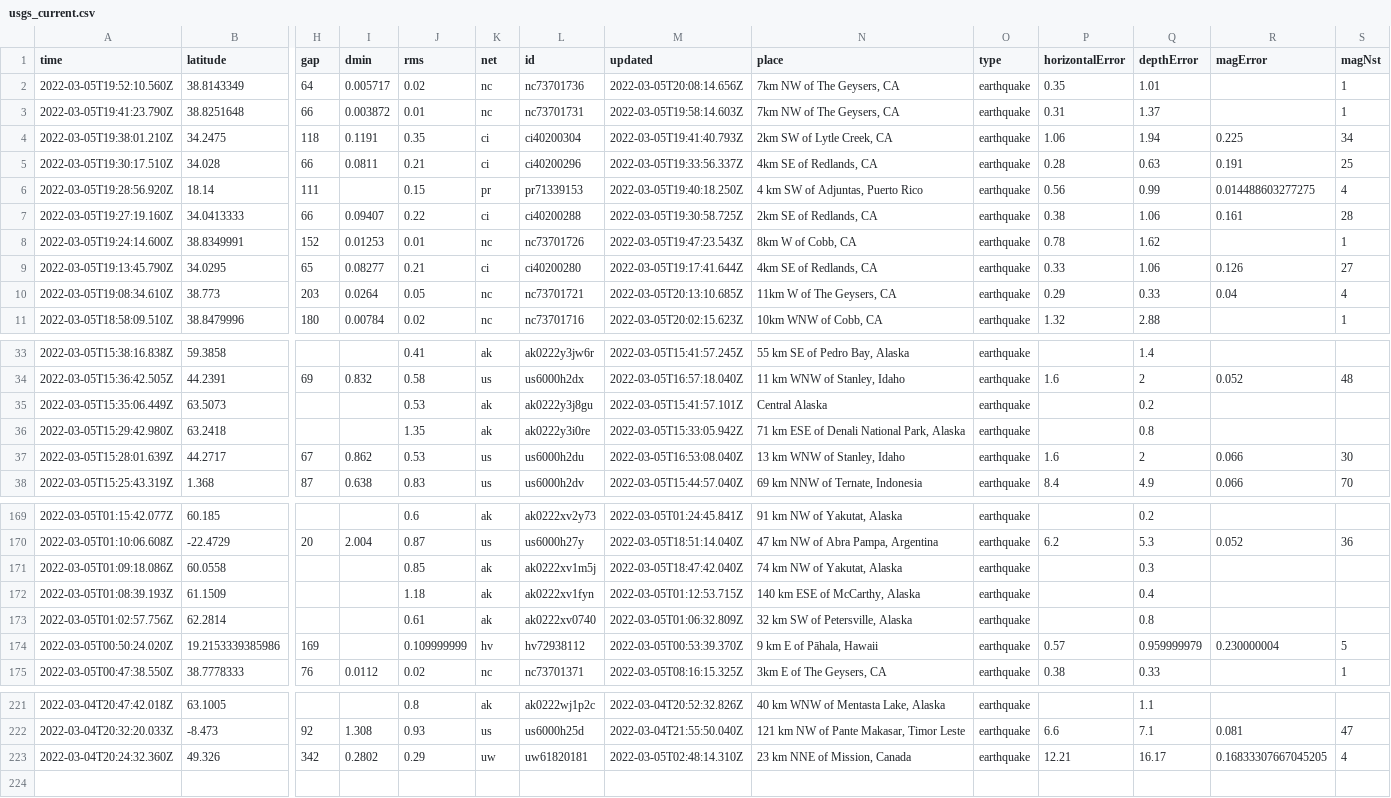
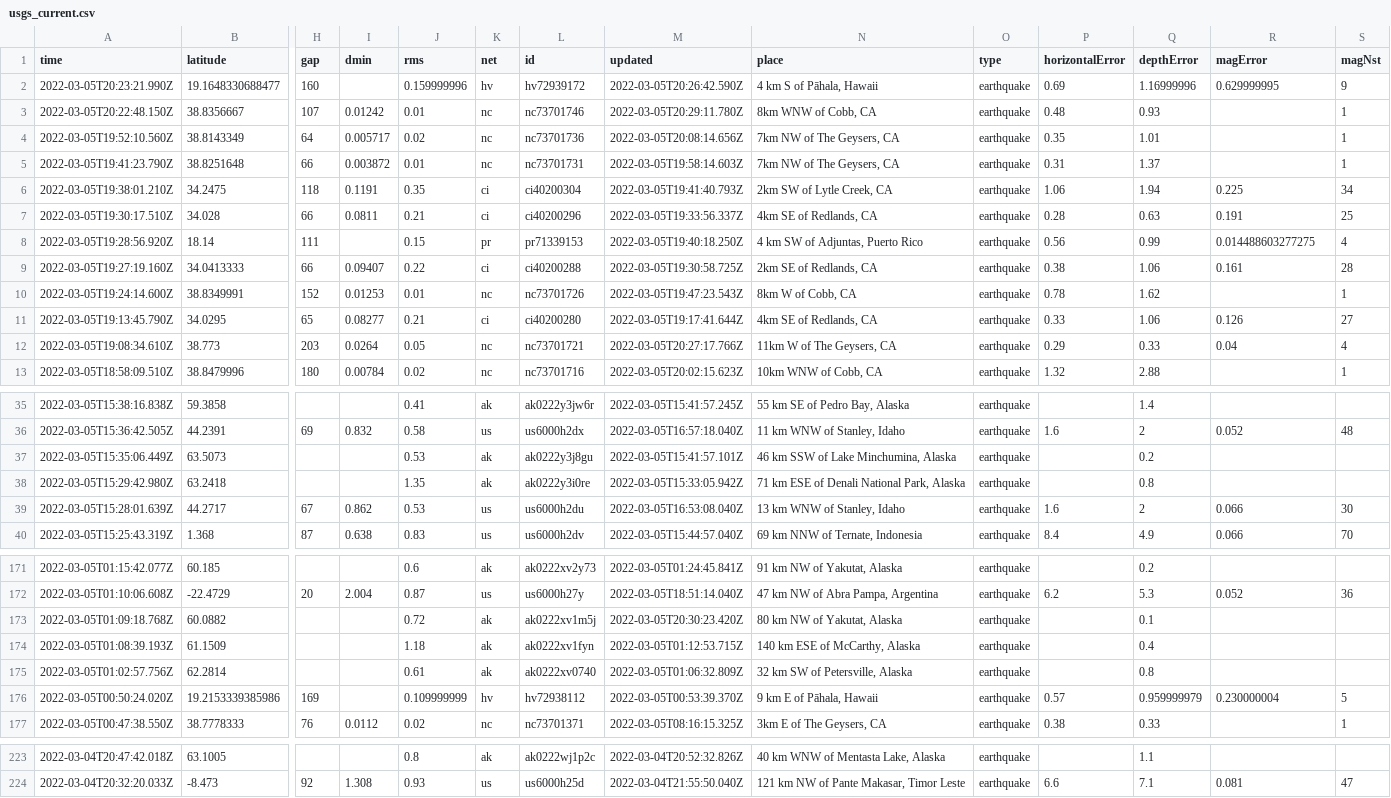
Before and after one commit to johnstont05/nicar22-github-actions, a CSV file: usgs_current.csv, drawn as a sheet; only a part is shown, gaps mark what is left out; removed rows and columns are numbered as before the commit, all else as after; rows hold the shown columns only; the diff covers the shown part only; the diff names each change by its address in the sheet, - before the commit and + after, or states it on an @@ line.

```diff
--- a/usgs_current.csv
+++ b/usgs_current.csv
+row 2: 2022-03-05T20:23:21.990Z | 19.1648330688477 | 160 |  | 0.159999996 | hv | hv72939172 | 2022-03-05T20:26:42.590Z | 4 km S of Pāhala, Hawaii | earthquake | 0.69 | 1.16999996 | 0.629999995 | 9
+row 3: 2022-03-05T20:22:48.150Z | 38.8356667 | 107 | 0.01242 | 0.01 | nc | nc73701746 | 2022-03-05T20:29:11.780Z | 8km WNW of Cobb, CA | earthquake | 0.48 | 0.93 |  | 1
-M12 (updated): 2022-03-05T20:13:10.685Z
+M12 (updated): 2022-03-05T20:27:17.766Z
-N37 (place): Central Alaska
+N37 (place): 46 km SSW of Lake Minchumina, Alaska
-row 171: 2022-03-05T01:09:18.086Z | 60.0558 |  |  | 0.85 | ak | ak0222xv1m5j | 2022-03-05T18:47:42.040Z | 74 km NW of Yakutat, Alaska | earthquake |  | 0.3
+row 173: 2022-03-05T01:09:18.768Z | 60.0882 |  |  | 0.72 | ak | ak0222xv1m5j | 2022-03-05T20:30:23.420Z | 80 km NW of Yakutat, Alaska | earthquake |  | 0.1
-row 223: 2022-03-04T20:24:32.360Z | 49.326 | 342 | 0.2802 | 0.29 | uw | uw61820181 | 2022-03-05T02:48:14.310Z | 23 km NNE of Mission, Canada | earthquake | 12.21 | 16.17 | 0.16833307667045205 | 4
```
Also changed, not shown: 2 edited cells elsewhere in this file, usgs_main.csv.
